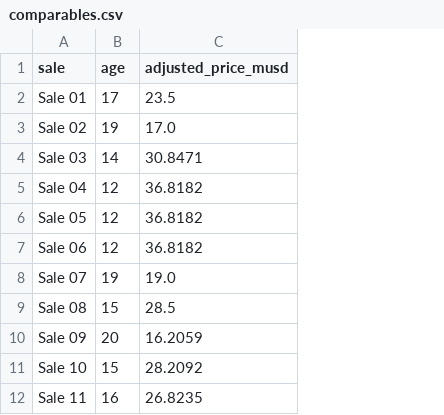
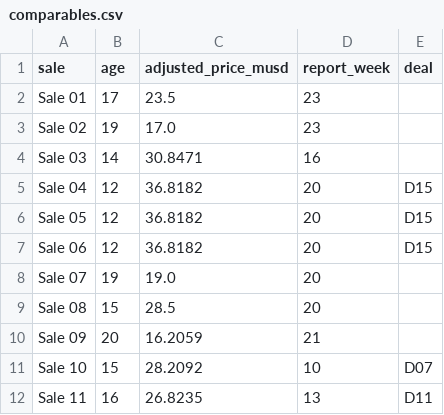
Before and after one commit to YLI2018/shipping-vessel-valuation, a CSV file: data/sample/comparables.csv, drawn as a sheet; only a part is shown; the diff names each change by its address in the sheet, - before the commit and + after, or states it on an @@ line.

```diff
--- a/data/sample/comparables.csv
+++ b/data/sample/comparables.csv
+column D (report_week), rows 2-12: 23 | 23 | 16 | 20 | 20 | 20 | 20 | 20 | 21 | 10 | 13
+column E (deal), rows 5-12: D15 | D15 | D15 |  |  |  | D07 | D11
```
Also changed, not shown: data/sample/hedonic_sales.csv.
